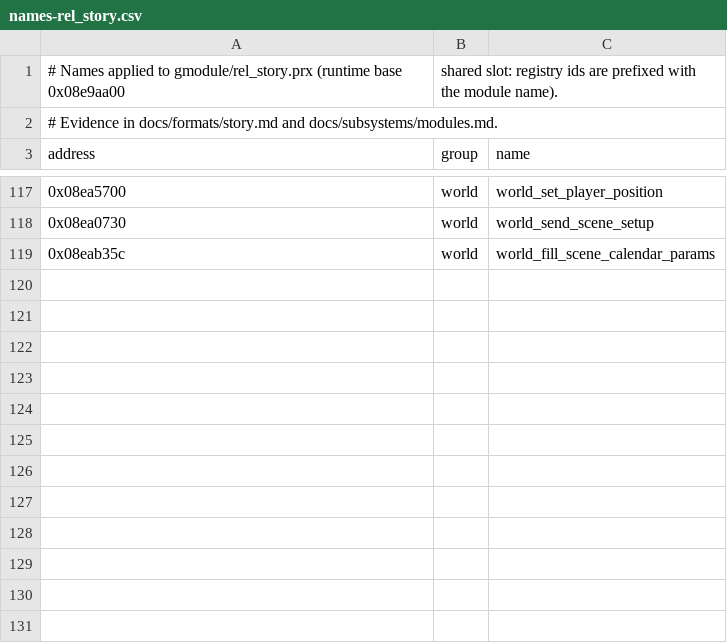
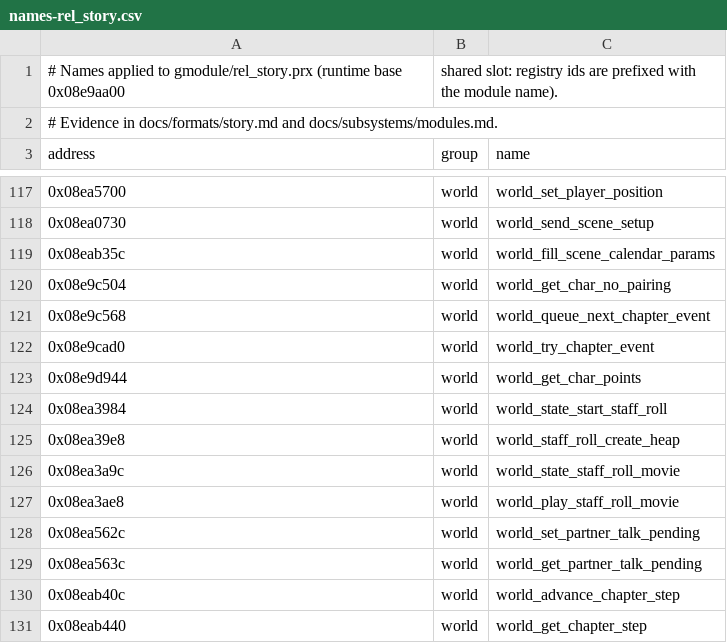
Before and after one commit to Tim-campy/ygo-gx-tagforce3-re, a CSV file: re/names-rel_story.csv, drawn as a sheet; only a part is shown, gaps mark what is left out.

```diff
--- a/re/names-rel_story.csv
+++ b/re/names-rel_story.csv
@@ -119 +119,13 @@ address,group,name
 0x08eab35c,world,world_fill_scene_calendar_params
+0x08e9c504,world,world_get_char_no_pairing
+0x08e9c568,world,world_queue_next_chapter_event
+0x08e9cad0,world,world_try_chapter_event
+0x08e9d944,world,world_get_char_points
+0x08ea3984,world,world_state_start_staff_roll
+0x08ea39e8,world,world_staff_roll_create_heap
+0x08ea3a9c,world,world_state_staff_roll_movie
+0x08ea3ae8,world,world_play_staff_roll_movie
+0x08ea562c,world,world_set_partner_talk_pending
+0x08ea563c,world,world_get_partner_talk_pending
+0x08eab40c,world,world_advance_chapter_step
+0x08eab440,world,world_get_chapter_step
```
Also changed, not shown: re/formats.csv, 6 other files.
